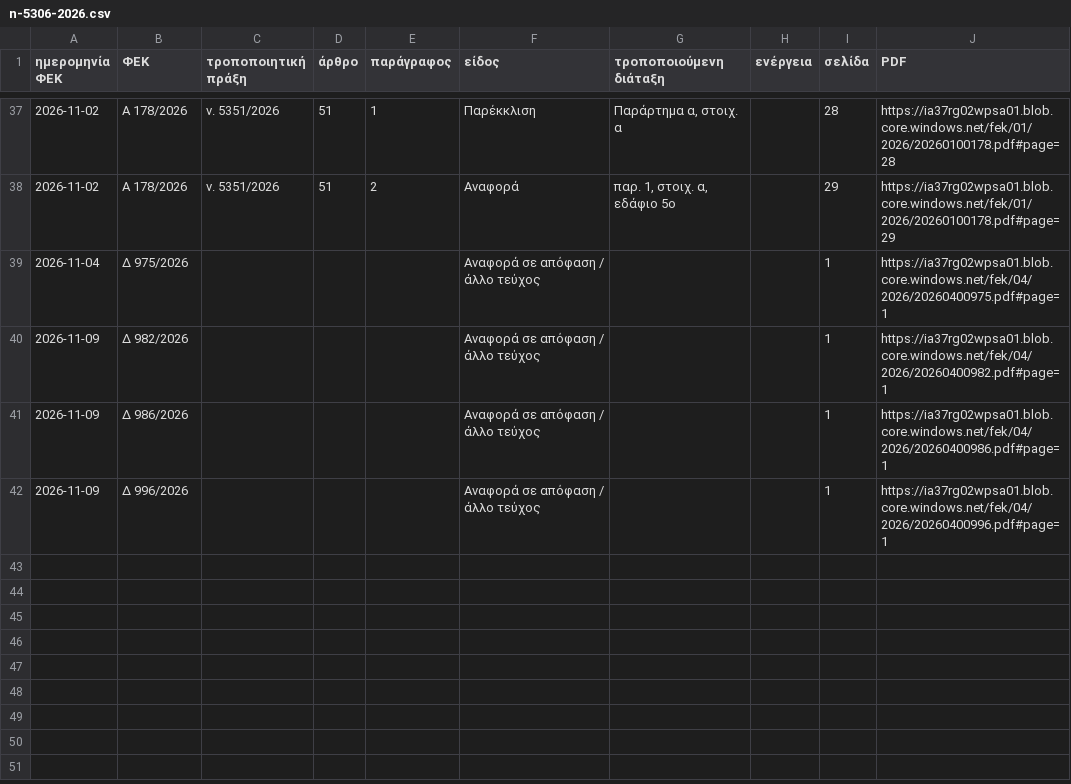
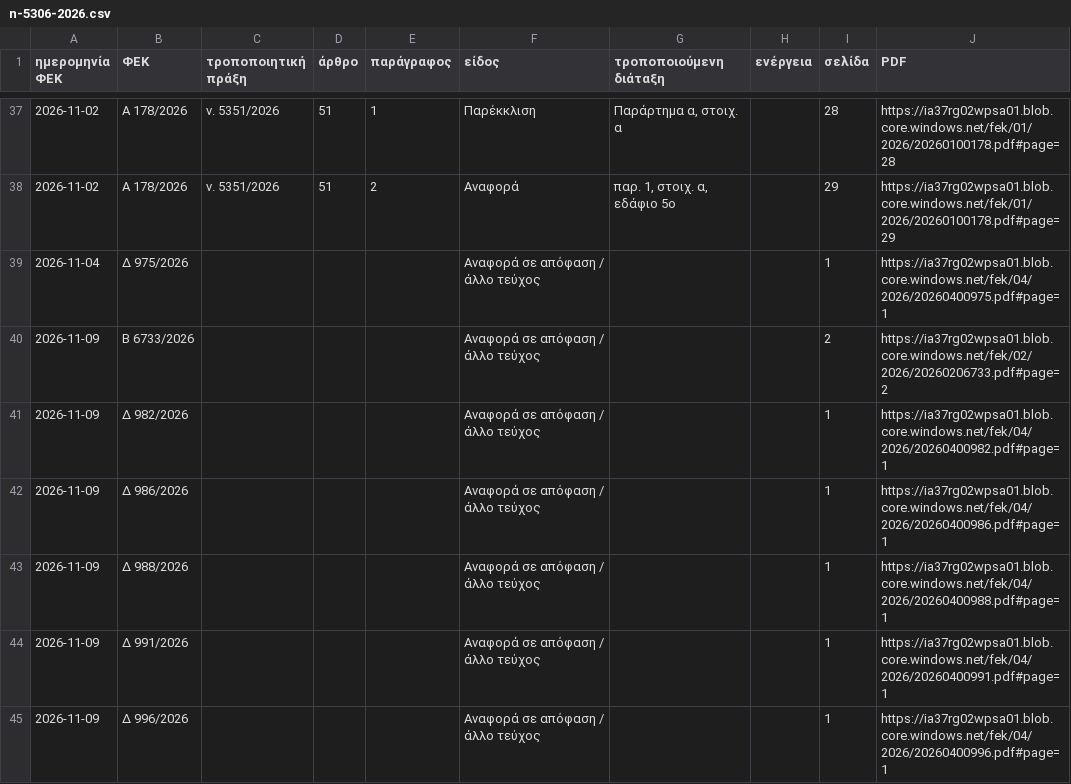
Before and after one commit to Ian2Papadopoulos/fek-watch, a CSV file: site/laws/n-5306-2026.csv, drawn as a sheet; only a part is shown, gaps mark what is left out.

```diff
--- a/site/laws/n-5306-2026.csv
+++ b/site/laws/n-5306-2026.csv
@@ -39,4 +39,7 @@
 2026-11-04,Δ 975/2026,,,,Αναφορά σε απόφαση / άλλο τεύχος,,,1,https://ia37rg02wpsa01.blob.core.windows.net/fek/04/2026/20260400975.pdf#page=1
+2026-11-09,Β 6733/2026,,,,Αναφορά σε απόφαση / άλλο τεύχος,,,2,https://ia37rg02wpsa01.blob.core.windows.net/fek/02/2026/20260206733.pdf#page=2
 2026-11-09,Δ 982/2026,,,,Αναφορά σε απόφαση / άλλο τεύχος,,,1,https://ia37rg02wpsa01.blob.core.windows.net/fek/04/2026/20260400982.pdf#page=1
 2026-11-09,Δ 986/2026,,,,Αναφορά σε απόφαση / άλλο τεύχος,,,1,https://ia37rg02wpsa01.blob.core.windows.net/fek/04/2026/20260400986.pdf#page=1
+2026-11-09,Δ 988/2026,,,,Αναφορά σε απόφαση / άλλο τεύχος,,,1,https://ia37rg02wpsa01.blob.core.windows.net/fek/04/2026/20260400988.pdf#page=1
+2026-11-09,Δ 991/2026,,,,Αναφορά σε απόφαση / άλλο τεύχος,,,1,https://ia37rg02wpsa01.blob.core.windows.net/fek/04/2026/20260400991.pdf#page=1
 2026-11-09,Δ 996/2026,,,,Αναφορά σε απόφαση / άλλο τεύχος,,,1,https://ia37rg02wpsa01.blob.core.windows.net/fek/04/2026/20260400996.pdf#page=1
```
Also changed, not shown: site/laws/n-4067-2012.csv, site/laws/n-4759-2020.csv, 9 other files.
